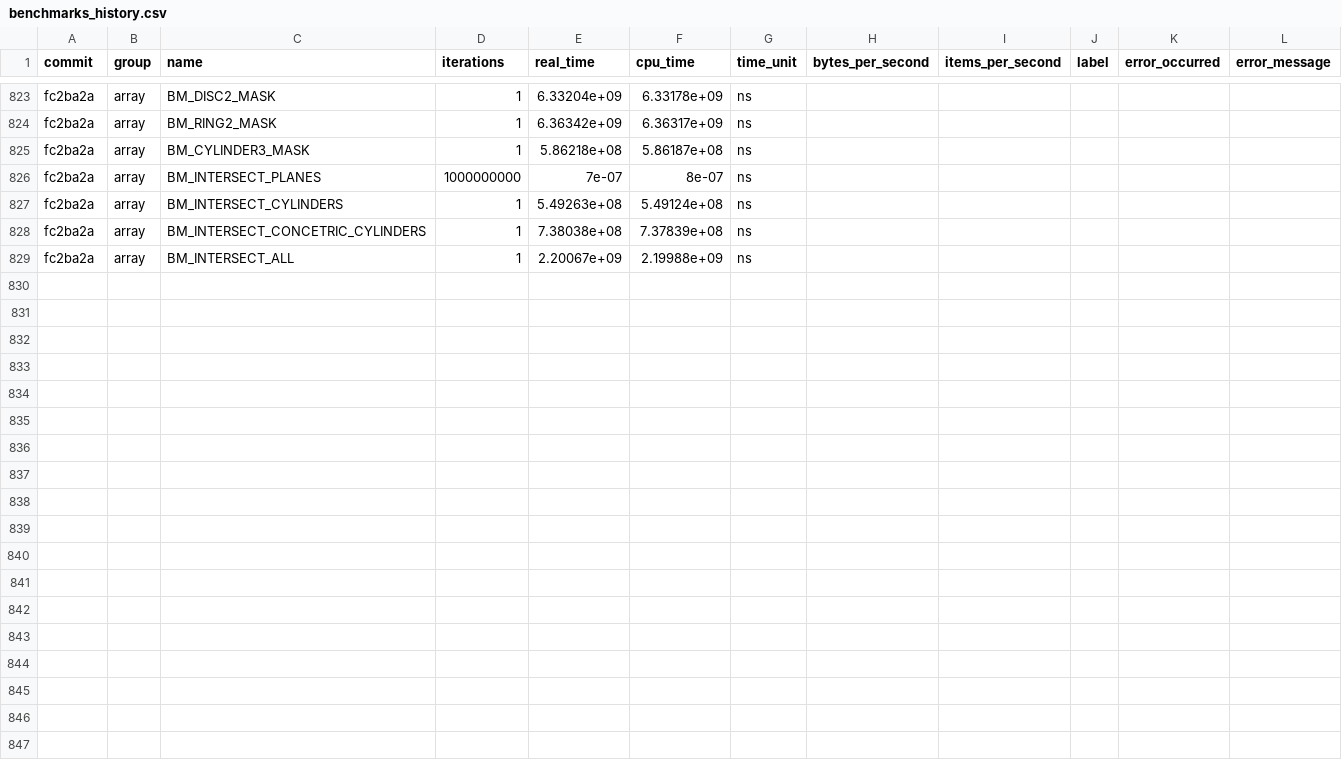
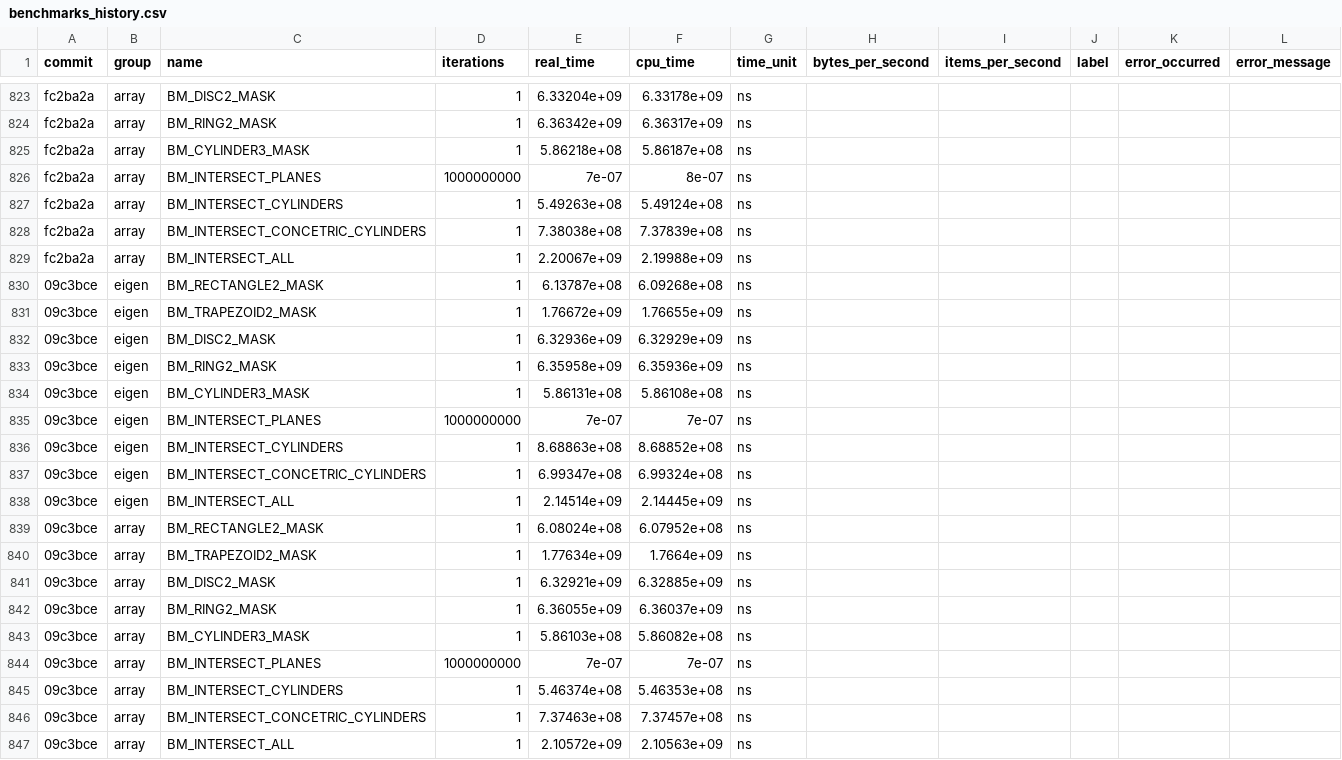
Before and after one commit to acts-project/detray, a CSV file: archive/benchmarks/benchmarks_history.csv, drawn as a sheet; only a part is shown, gaps mark what is left out; the diff names each change by its address in the sheet, - before the commit and + after, or states it on an @@ line.

```diff
--- a/archive/benchmarks/benchmarks_history.csv
+++ b/archive/benchmarks/benchmarks_history.csv
+row 830: 09c3bce | eigen | BM_RECTANGLE2_MASK | 1 | 6.13787e+08 | 6.09268e+08 | ns
+row 831: 09c3bce | eigen | BM_TRAPEZOID2_MASK | 1 | 1.76672e+09 | 1.76655e+09 | ns
+row 832: 09c3bce | eigen | BM_DISC2_MASK | 1 | 6.32936e+09 | 6.32929e+09 | ns
+row 833: 09c3bce | eigen | BM_RING2_MASK | 1 | 6.35958e+09 | 6.35936e+09 | ns
+row 834: 09c3bce | eigen | BM_CYLINDER3_MASK | 1 | 5.86131e+08 | 5.86108e+08 | ns
+row 835: 09c3bce | eigen | BM_INTERSECT_PLANES | 1000000000 | 7e-07 | 7e-07 | ns
+row 836: 09c3bce | eigen | BM_INTERSECT_CYLINDERS | 1 | 8.68863e+08 | 8.68852e+08 | ns
+row 837: 09c3bce | eigen | BM_INTERSECT_CONCETRIC_CYLINDERS | 1 | 6.99347e+08 | 6.99324e+08 | ns
+row 838: 09c3bce | eigen | BM_INTERSECT_ALL | 1 | 2.14514e+09 | 2.14445e+09 | ns
+row 839: 09c3bce | array | BM_RECTANGLE2_MASK | 1 | 6.08024e+08 | 6.07952e+08 | ns
+row 840: 09c3bce | array | BM_TRAPEZOID2_MASK | 1 | 1.77634e+09 | 1.7664e+09 | ns
+row 841: 09c3bce | array | BM_DISC2_MASK | 1 | 6.32921e+09 | 6.32885e+09 | ns
+row 842: 09c3bce | array | BM_RING2_MASK | 1 | 6.36055e+09 | 6.36037e+09 | ns
+row 843: 09c3bce | array | BM_CYLINDER3_MASK | 1 | 5.86103e+08 | 5.86082e+08 | ns
+row 844: 09c3bce | array | BM_INTERSECT_PLANES | 1000000000 | 7e-07 | 7e-07 | ns
+row 845: 09c3bce | array | BM_INTERSECT_CYLINDERS | 1 | 5.46374e+08 | 5.46353e+08 | ns
+row 846: 09c3bce | array | BM_INTERSECT_CONCETRIC_CYLINDERS | 1 | 7.37463e+08 | 7.37457e+08 | ns
+row 847: 09c3bce | array | BM_INTERSECT_ALL | 1 | 2.10572e+09 | 2.10563e+09 | ns
```
Also changed, not shown: 9 other files.
